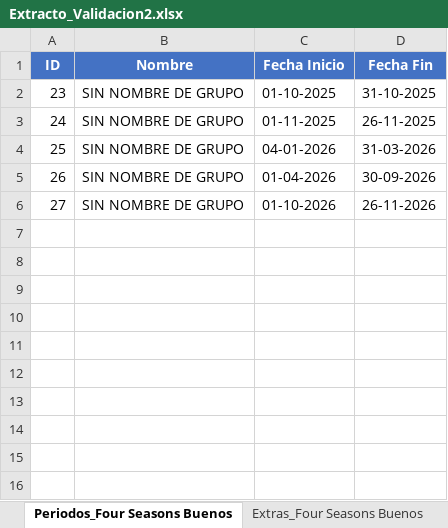
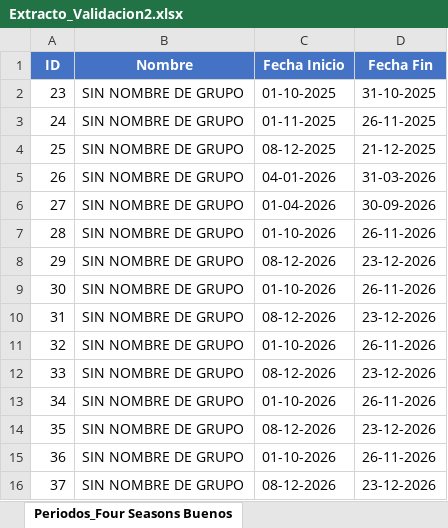
Before and after one commit to gerssss97/Crawl-Compare, an Excel workbook: Data/Extracto_Validacion2.xlsx, sheet Periodos_Four Seasons Buenos, drawn as a sheet; values as stored, in another font and other column widths than the file's, no borders; addresses are those after the commit; the diff names each change by its address in the sheet, - before the commit and + after, or states it on an @@ line.

Commit message:
fix: grandes arreglos de la interfaz + extraccion de periodos 100% funcional

```diff
--- a/Data/Extracto_Validacion2.xlsx (sheet Periodos_Four Seasons Buenos)
+++ b/Data/Extracto_Validacion2.xlsx (sheet Periodos_Four Seasons Buenos)
-sheet tab: Extras_Four Seasons Buenos
+row 4: 25 | SIN NOMBRE DE GRUPO | 08-12-2025 | 21-12-2025
@@ column A (ID) renumbered between rows 5 and 7 @@
+row 8: 29 | SIN NOMBRE DE GRUPO | 08-12-2026 | 23-12-2026
+row 9: 30 | SIN NOMBRE DE GRUPO | 01-10-2026 | 26-11-2026
+row 10: 31 | SIN NOMBRE DE GRUPO | 08-12-2026 | 23-12-2026
+row 11: 32 | SIN NOMBRE DE GRUPO | 01-10-2026 | 26-11-2026
+row 12: 33 | SIN NOMBRE DE GRUPO | 08-12-2026 | 23-12-2026
+row 13: 34 | SIN NOMBRE DE GRUPO | 01-10-2026 | 26-11-2026
+row 14: 35 | SIN NOMBRE DE GRUPO | 08-12-2026 | 23-12-2026
+row 15: 36 | SIN NOMBRE DE GRUPO | 01-10-2026 | 26-11-2026
+row 16: 37 | SIN NOMBRE DE GRUPO | 08-12-2026 | 23-12-2026
```
Also changed, not shown: sheet Resumen_Four Seasons Buenos, sheet Resumen General, other sheet tabs, Data/Extracto_prueba2.xlsx, 23 other files.
